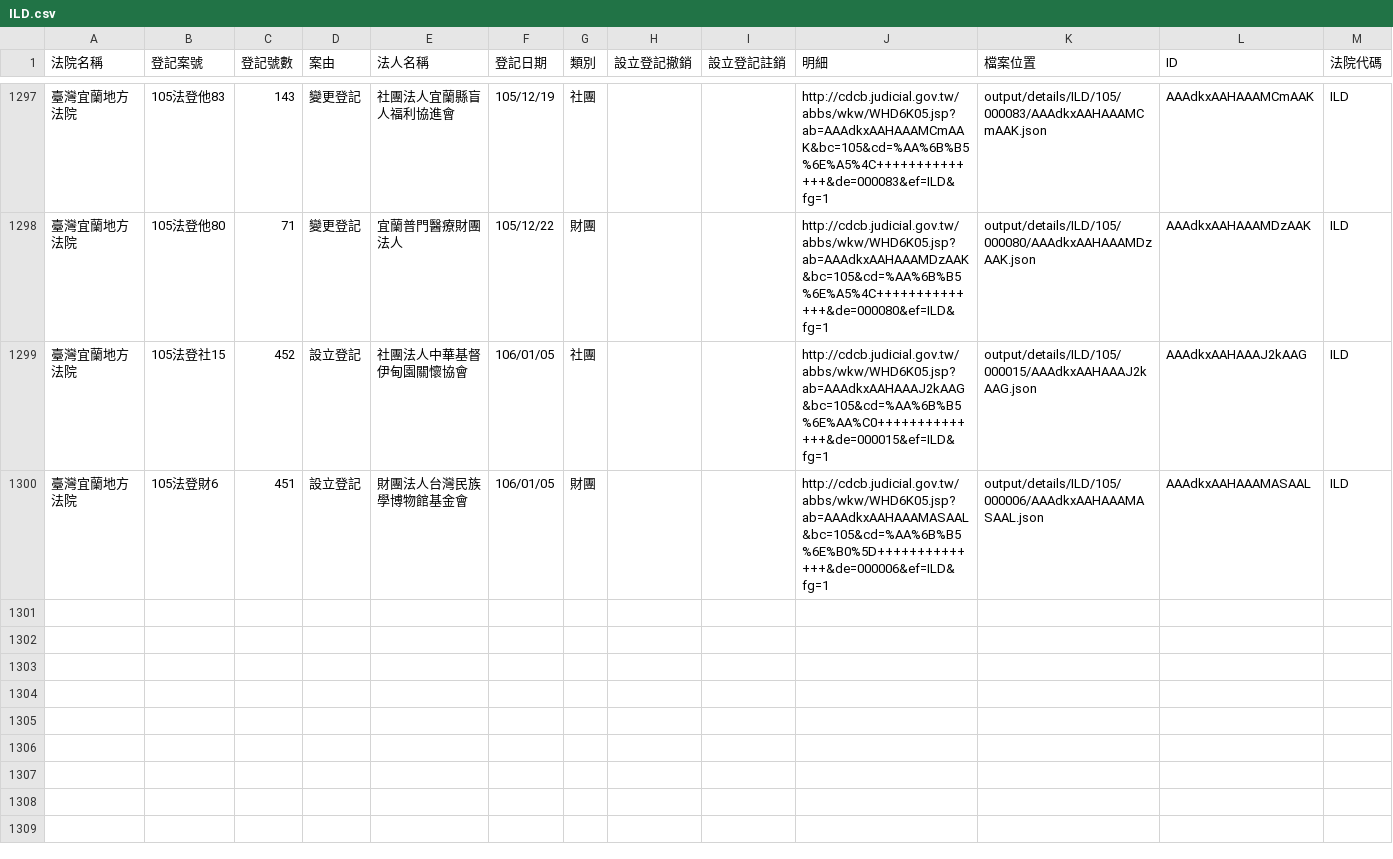
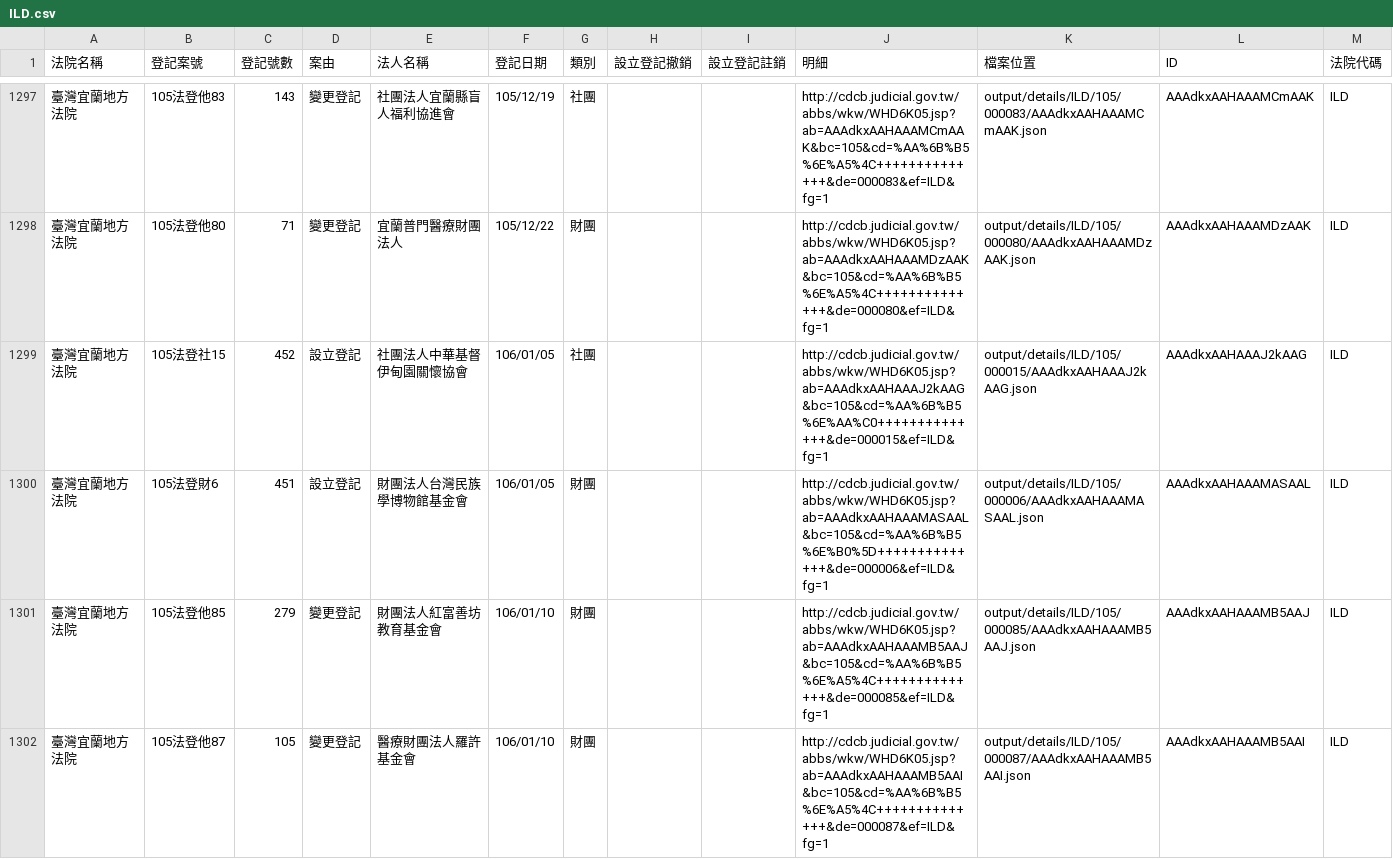
Before and after one commit to longhsiung/foundationtw, a CSV file: output/lists/ILD.csv, drawn as a sheet; only a part is shown, gaps mark what is left out; the diff names each change by its address in the sheet, - before the commit and + after, or states it on an @@ line.

Commit message:
update datasets @ 2017-02-12 02:00:01

```diff
--- a/output/lists/ILD.csv
+++ b/output/lists/ILD.csv
+row 1301: 臺灣宜蘭地方法院 | 105法登他85 | 279 | 變更登記 | 財團法人紅富善坊教育基金會 | 106/01/10 | 財團 |  |  | http://cdcb.judicial.gov.tw/abbs/wkw/WHD6K05.jsp?ab=AAAdkxAAHAAAMB5AAJ&bc=105&cd=%AA%6B%B5%6E%A5%4C++++++++++++++&de=000085&ef=ILD&fg=1 | output/details/ILD/105/000085/AAAdkxAAHAAAMB5AAJ.json | AAAdkxAAHAAAMB5AAJ | ILD
+row 1302: 臺灣宜蘭地方法院 | 105法登他87 | 105 | 變更登記 | 醫療財團法人羅許基金會 | 106/01/10 | 財團 |  |  | http://cdcb.judicial.gov.tw/abbs/wkw/WHD6K05.jsp?ab=AAAdkxAAHAAAMB5AAI&bc=105&cd=%AA%6B%B5%6E%A5%4C++++++++++++++&de=000087&ef=ILD&fg=1 | output/details/ILD/105/000087/AAAdkxAAHAAAMB5AAI.json | AAAdkxAAHAAAMB5AAI | ILD
```
Also changed, not shown: 2 other files.
